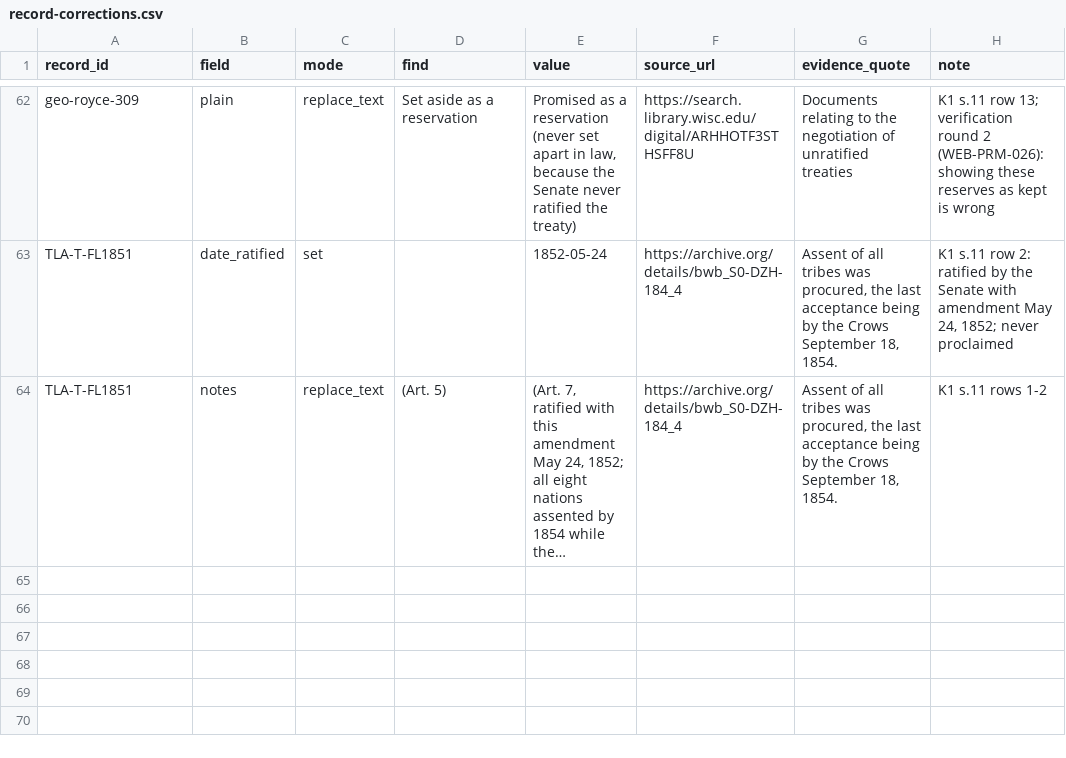
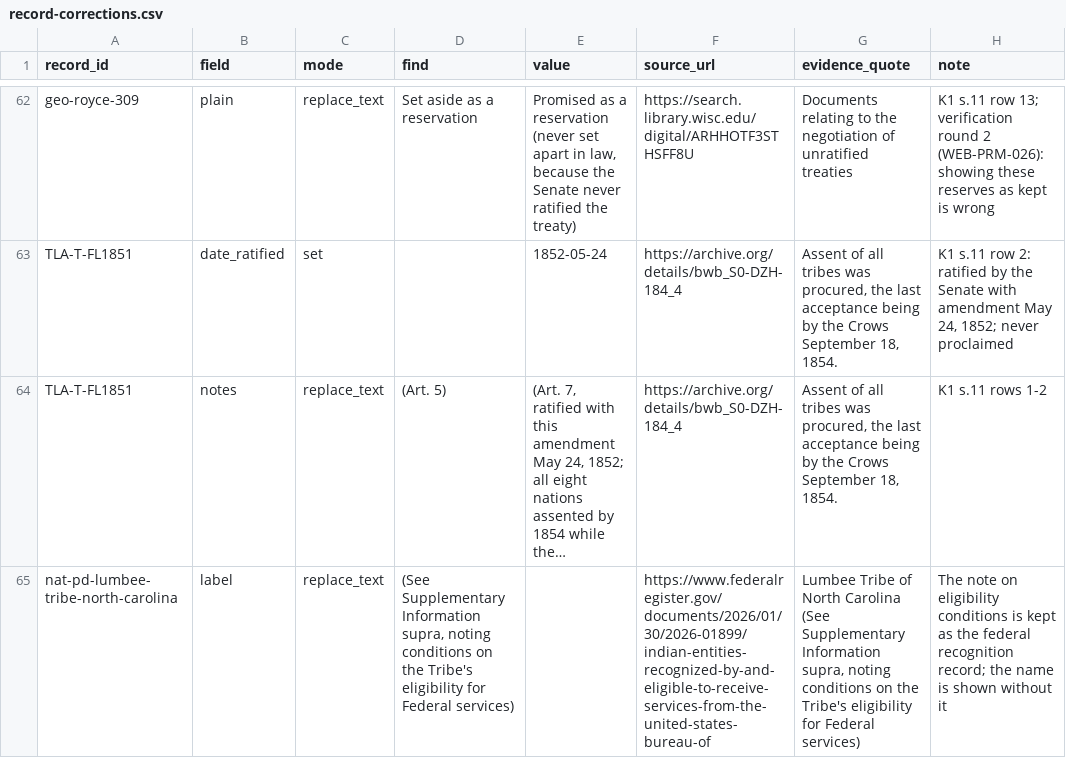
Before and after one commit to omniharmonic/treaty-land-atlas, a CSV file: crosswalks/record-corrections.csv, drawn as a sheet; only a part is shown, gaps mark what is left out; long unchanged cells end in …; the diff names each change by its address in the sheet, - before the commit and + after, or states it on an @@ line.

```diff
--- a/crosswalks/record-corrections.csv
+++ b/crosswalks/record-corrections.csv
+row 65: nat-pd-lumbee-tribe-north-carolina | label | replace_text | (See Supplementary Information supra, noting conditions on the Tribe's eligibility for Federal services) |  | https://www.federalregister.gov/documents/2026/01/30/2026-01899/indian-entities-recognized-by-and-eligible-to-receive-services-from-the-united-states-bureau-of | Lumbee Tribe of North Carolina (See Supplementary Information supra, noting conditions on the Tribe's eligibility for Federal services) | The note on eligibility conditions is kept as the federal recognition record; the name is shown without it
```
Also changed, not shown: crosswalks/land-status-flags.csv, crosswalks/massacre-sites.csv, 23 other files.
